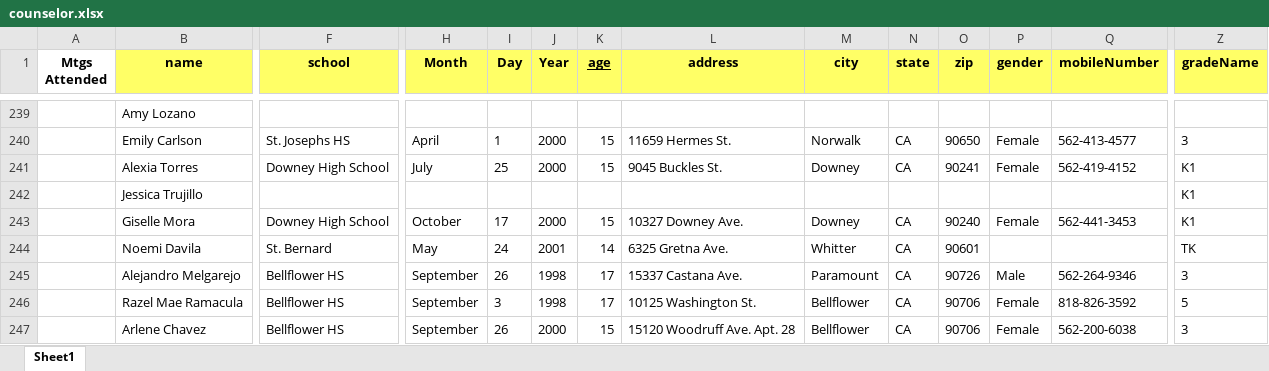
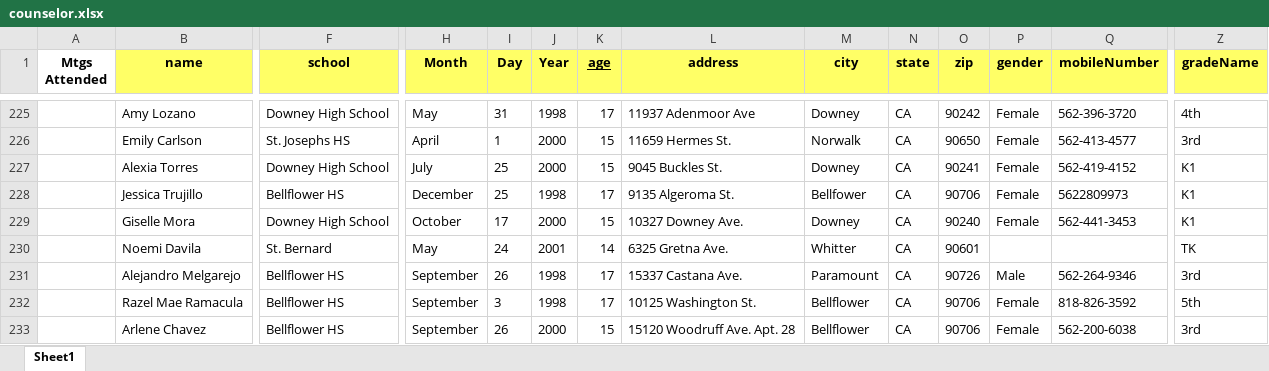
Before and after one commit to ArmandoPrieto/whoCame, an Excel workbook: web-app/files/counselor.xlsx, sheet Sheet1, drawn as a sheet; only a part is shown, gaps mark what is left out; values as stored, in another font and other column widths than the file's, no borders; addresses are those after the commit; the diff covers the shown part only; the diff names each change by its address in the sheet, - before the commit and + after, or states it on an @@ line.

```diff
--- a/web-app/files/counselor.xlsx (sheet Sheet1)
+++ b/web-app/files/counselor.xlsx (sheet Sheet1)
-F225 (school): (empty)
+F225 (school): Downey High School
-H225 (Month): (empty)
+H225 (Month): May
-I225 (Day): (empty)
+I225 (Day): 31
-J225 (Year): (empty)
+J225 (Year): 1998
-K225 (age): (empty)
+K225 (age): 17
-L225 (address): (empty)
+L225 (address): 11937 Adenmoor Ave
-M225 (city): (empty)
+M225 (city): Downey
-N225 (state): (empty)
+N225 (state): CA
-O225 (zip): (empty)
+O225 (zip): 90242
-P225 (gender): (empty)
+P225 (gender): Female
-Q225 (mobileNumber): (empty)
+Q225 (mobileNumber): 562-396-3720
-Z225 (gradeName): (empty)
+Z225 (gradeName): 4th
-Z226 (gradeName): 3
+Z226 (gradeName): 3rd
-F228 (school): (empty)
+F228 (school): Bellflower HS
-H228 (Month): (empty)
+H228 (Month): December
-I228 (Day): (empty)
+I228 (Day): 25
-J228 (Year): (empty)
+J228 (Year): 1998
-K228 (age): (empty)
+K228 (age): 17
-L228 (address): (empty)
+L228 (address): 9135 Algeroma St.
-M228 (city): (empty)
+M228 (city): Bellfower
-N228 (state): (empty)
+N228 (state): CA
-O228 (zip): (empty)
+O228 (zip): 90706
-P228 (gender): (empty)
+P228 (gender): Female
-Q228 (mobileNumber): (empty)
+Q228 (mobileNumber): 5622809973
-Z231 (gradeName): 3
+Z231 (gradeName): 3rd
-Z232 (gradeName): 5
+Z232 (gradeName): 5th
-Z233 (gradeName): 3
+Z233 (gradeName): 3rd
```
Also changed, not shown: 13 added rows, 14 removed rows and 250 edited cells elsewhere in this sheet, 4 other files.
